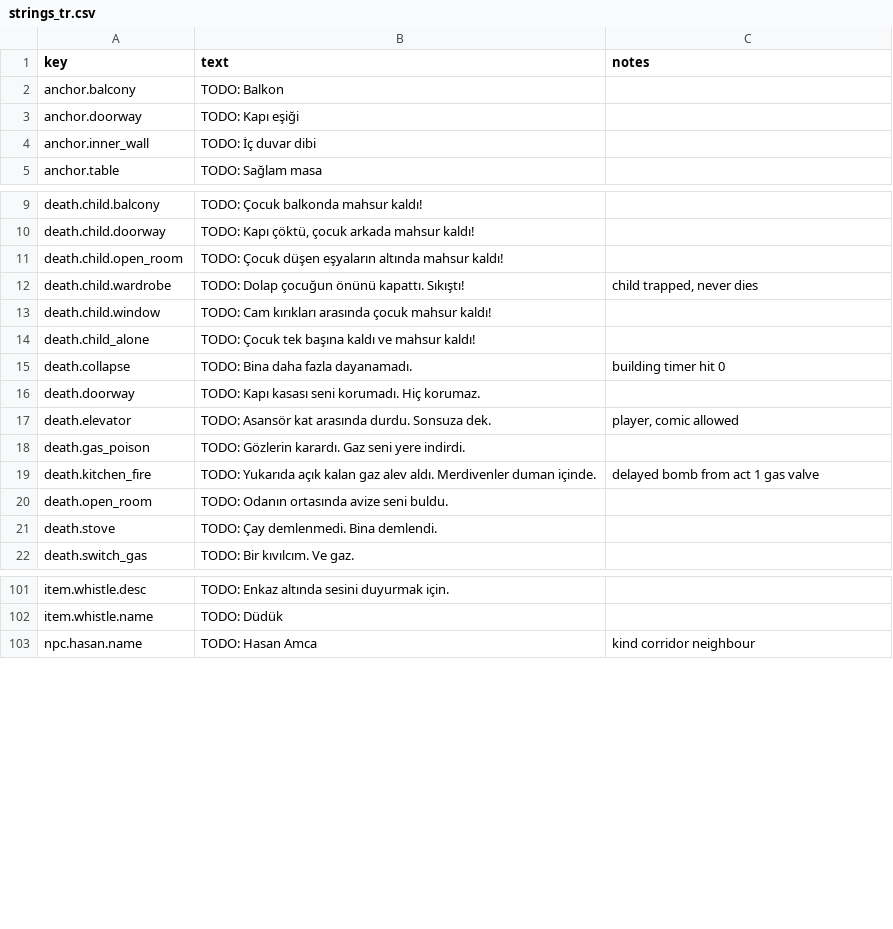
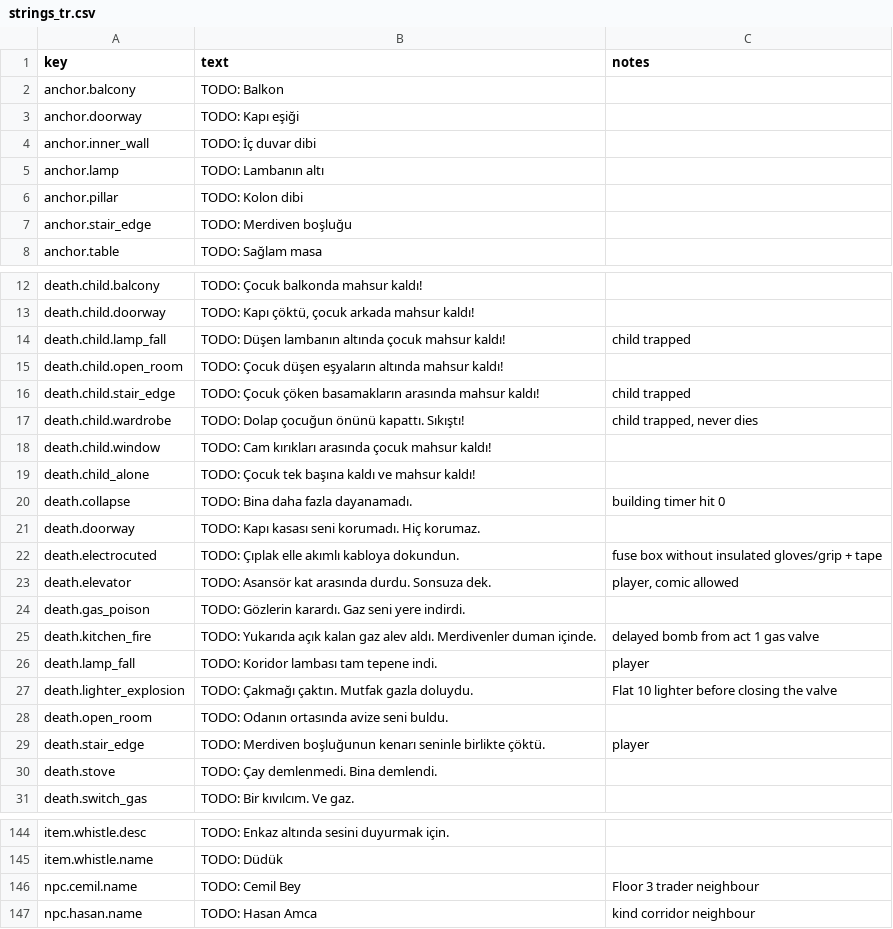
Before and after one commit to qerK0/61Seconds, a CSV file: Assets/_Game/Content/Text/strings_tr.csv, drawn as a sheet; only a part is shown, gaps mark what is left out; the diff covers the shown part only; the diff names each change by its address in the sheet, - before the commit and + after, or states it on an @@ line.

```diff
--- a/Assets/_Game/Content/Text/strings_tr.csv
+++ b/Assets/_Game/Content/Text/strings_tr.csv
+row 5: anchor.lamp | TODO: Lambanın altı
+row 6: anchor.pillar | TODO: Kolon dibi
+row 7: anchor.stair_edge | TODO: Merdiven boşluğu
+row 14: death.child.lamp_fall | TODO: Düşen lambanın altında çocuk mahsur kaldı! | child trapped
+row 16: death.child.stair_edge | TODO: Çocuk çöken basamakların arasında mahsur kaldı! | child trapped
+row 22: death.electrocuted | TODO: Çıplak elle akımlı kabloya dokundun. | fuse box without insulated gloves/grip + tape
+row 26: death.lamp_fall | TODO: Koridor lambası tam tepene indi. | player
+row 27: death.lighter_explosion | TODO: Çakmağı çaktın. Mutfak gazla doluydu. | Flat 10 lighter before closing the valve
+row 29: death.stair_edge | TODO: Merdiven boşluğunun kenarı seninle birlikte çöktü. | player
+row 146: npc.cemil.name | TODO: Cemil Bey | Floor 3 trader neighbour
```
Also changed, not shown: 34 added rows and 3 edited cells elsewhere in this file, 14 other files.
